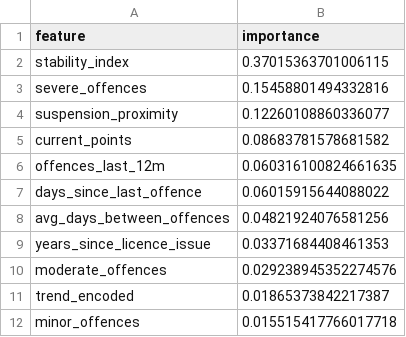
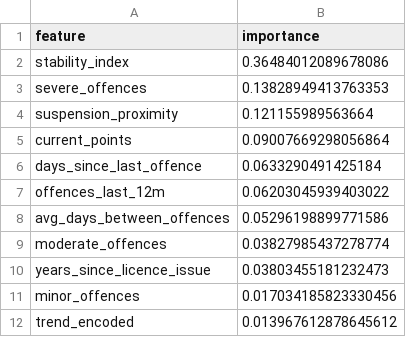
Before and after one commit to Ro1o/Persovault, a CSV file: backend/ai/feature_importance.csv, drawn as a sheet.

```diff
--- a/backend/ai/feature_importance.csv
+++ b/backend/ai/feature_importance.csv
@@ -1,12 +1,12 @@
 feature,importance
-stability_index,0.37015363701006115
-severe_offences,0.15458801494332816
-suspension_proximity,0.12260108860336077
-current_points,0.08683781578681582
-offences_last_12m,0.060316100824661635
-days_since_last_offence,0.06015915644088022
-avg_days_between_offences,0.04821924076581256
-years_since_licence_issue,0.03371684408461353
-moderate_offences,0.029238945352274576
-trend_encoded,0.01865373842217387
-minor_offences,0.015515417766017718
+stability_index,0.36484012089678086
+severe_offences,0.13828949413763353
+suspension_proximity,0.121155989563664
+current_points,0.09007669298056864
+days_since_last_offence,0.0633290491425184
+offences_last_12m,0.06203045939403022
+avg_days_between_offences,0.05296198899771586
+moderate_offences,0.03827985437278774
+years_since_licence_issue,0.03803455181232473
+minor_offences,0.017034185823330456
+trend_encoded,0.013967612878645612
```
Also changed, not shown: backend/ai/synthetic_drivers.csv, 1 other file.
